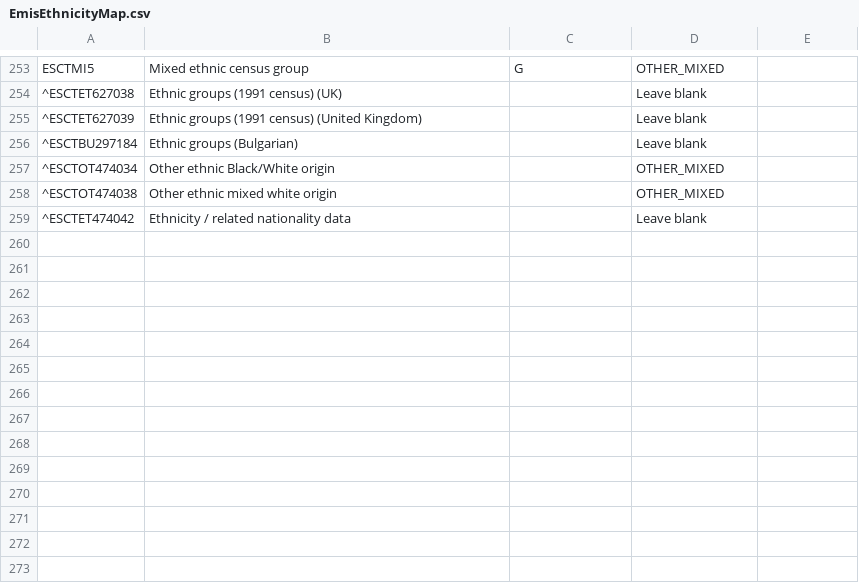
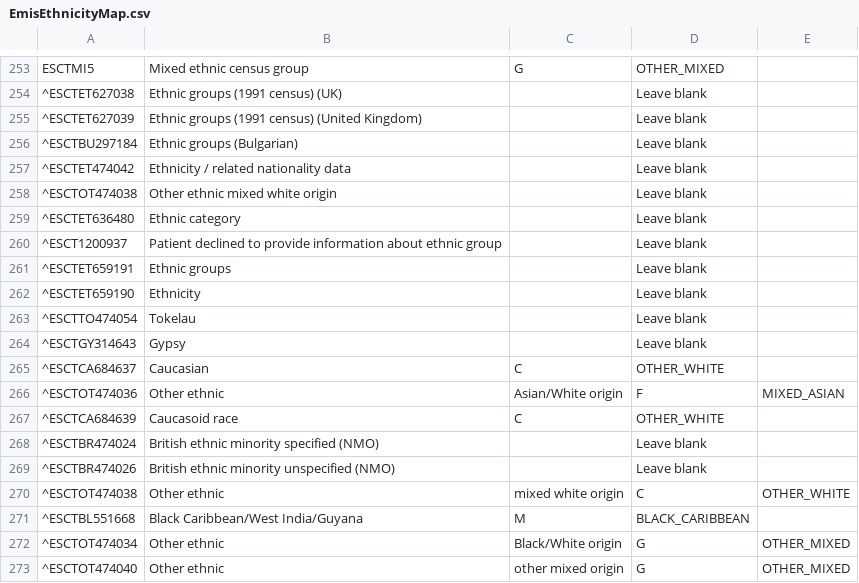
Before and after one commit to endeavourhealth/Transforms, a CSV file: src/main/resources/EmisEthnicityMap.csv, drawn as a sheet; only a part is shown, gaps mark what is left out; removed rows and columns are numbered as before the commit, all else as after; the diff names each change by its address in the sheet, - before the commit and + after, or states it on an @@ line.

Commit message:
Adding new Emis ethnicity mappings

```diff
--- a/src/main/resources/EmisEthnicityMap.csv
+++ b/src/main/resources/EmisEthnicityMap.csv
-row 257: ^ESCTOT474034 | Other ethnic Black/White origin |  | OTHER_MIXED
-row 258: ^ESCTOT474038 | Other ethnic mixed white origin |  | OTHER_MIXED
+row 258: ^ESCTOT474038 | Other ethnic mixed white origin |  | Leave blank
+row 259: ^ESCTET636480 | Ethnic category |  | Leave blank
+row 260: ^ESCT1200937 | Patient declined to provide information about ethnic group |  | Leave blank
+row 261: ^ESCTET659191 | Ethnic groups |  | Leave blank
+row 262: ^ESCTET659190 | Ethnicity |  | Leave blank
+row 263: ^ESCTTO474054 | Tokelau |  | Leave blank
+row 264: ^ESCTGY314643 | Gypsy |  | Leave blank
+row 265: ^ESCTCA684637 | Caucasian | C | OTHER_WHITE
+row 266: ^ESCTOT474036 | Other ethnic | Asian/White origin | F | MIXED_ASIAN
+row 267: ^ESCTCA684639 | Caucasoid race | C | OTHER_WHITE
+row 268: ^ESCTBR474024 | British ethnic minority specified (NMO) |  | Leave blank
+row 269: ^ESCTBR474026 | British ethnic minority unspecified (NMO) |  | Leave blank
+row 270: ^ESCTOT474038 | Other ethnic | mixed white origin | C | OTHER_WHITE
+row 271: ^ESCTBL551668 | Black Caribbean/West India/Guyana | M | BLACK_CARIBBEAN
+row 272: ^ESCTOT474034 | Other ethnic | Black/White origin | G | OTHER_MIXED
+row 273: ^ESCTOT474040 | Other ethnic | other mixed origin | G | OTHER_MIXED
```
Also changed, not shown: 1 other file.
